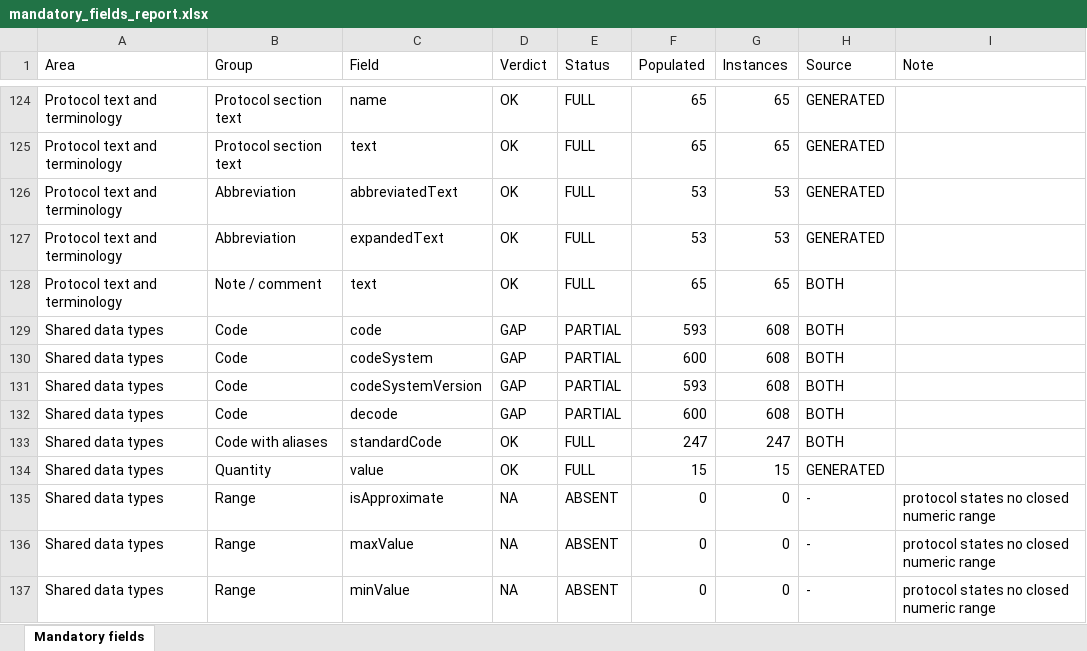
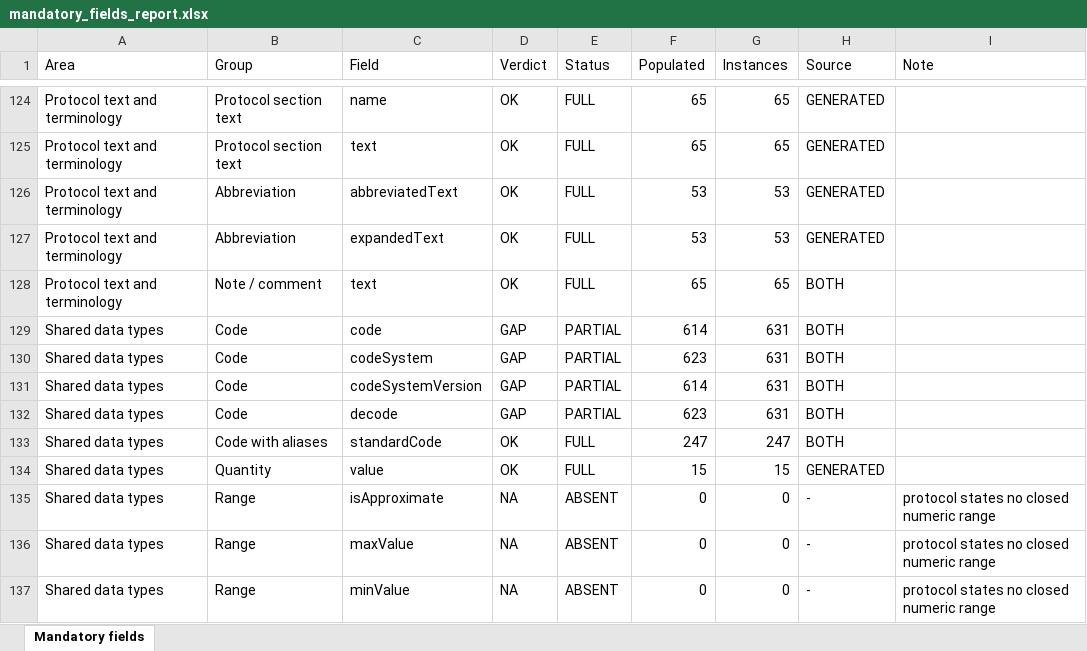
Before and after one commit to Suyash-Mohanty/TAMS-Protocol-To-USDM, an Excel workbook: output/J3R-MC-YDAF_20261008_165619/mandatory_fields_report.xlsx, sheet Mandatory fields, drawn as a sheet; only a part is shown, gaps mark what is left out; values as stored, in another font and other column widths than the file's, no borders; the diff names each change by its address in the sheet, - before the commit and + after, or states it on an @@ line.

Commit message:
changed in outputs

```diff
--- a/output/J3R-MC-YDAF_20261008_165619/mandatory_fields_report.xlsx (sheet Mandatory fields)
+++ b/output/J3R-MC-YDAF_20261008_165619/mandatory_fields_report.xlsx (sheet Mandatory fields)
-F129 (Populated): 593
+F129 (Populated): 614
-G129:G132 (Instances): 608
+G129:G132 (Instances): 631
-F130 (Populated): 600
+F130 (Populated): 623
-F131 (Populated): 593
+F131 (Populated): 614
-F132 (Populated): 600
+F132 (Populated): 623
```
Also changed, not shown: 44 other files.
